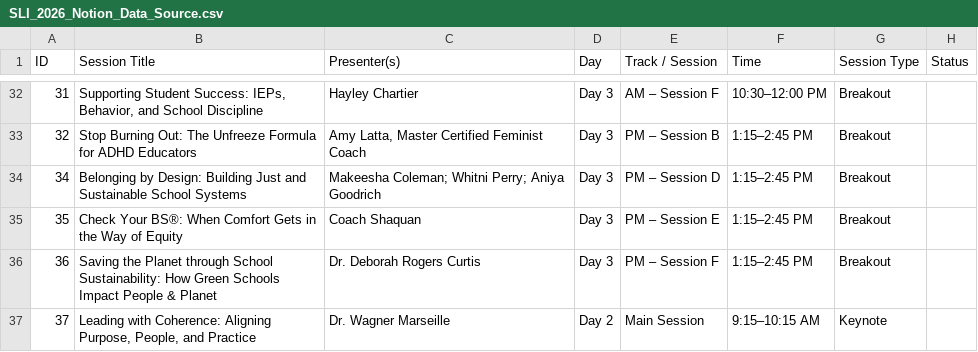
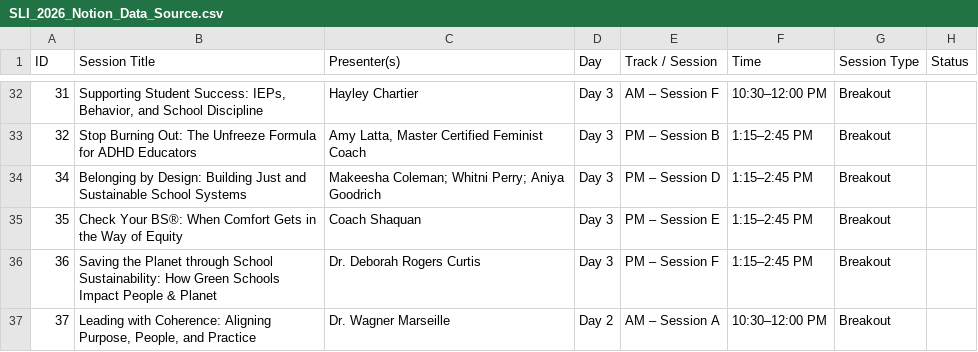
Before and after one commit to slu-entrepreneurship/scale-conference, a CSV file: SLI_2026_Notion_Data_Source.csv, drawn as a sheet; only a part is shown, gaps mark what is left out.

```diff
--- a/SLI_2026_Notion_Data_Source.csv
+++ b/SLI_2026_Notion_Data_Source.csv
@@ -36,2 +36,2 @@ ID,Session Title,Presenter(s),Day,Track / Session,Time,Session Type,Status
 36,Saving the Planet through School Sustainability: How Green Schools Impact People & Planet,Dr. Deborah Rogers Curtis,Day 3,PM – Session F,1:15–2:45 PM,Breakout,
-37,"Leading with Coherence: Aligning Purpose, People, and Practice",Dr. Wagner Marseille,Day 2,Main Session,9:15–10:15 AM,Keynote,
+37,"Leading with Coherence: Aligning Purpose, People, and Practice",Dr. Wagner Marseille,Day 2,AM – Session A,10:30–12:00 PM,Breakout,
```
Also changed, not shown: SLI_2026_Notion_Speakers_Data_Source.csv, data/day2_sessions.csv.
